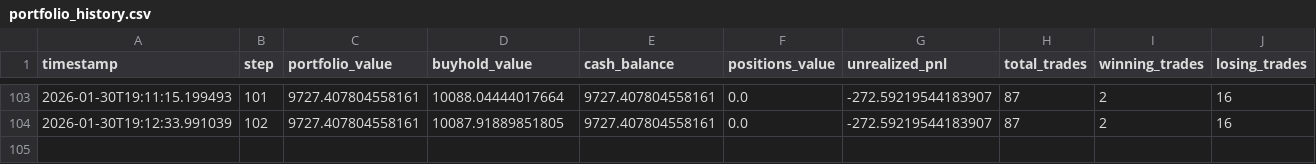
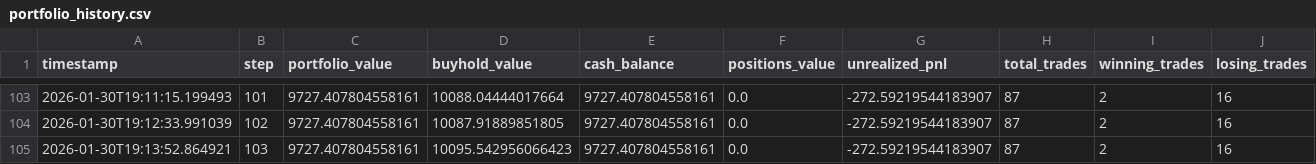
Before and after one commit to evolutis-ai/evolutis, a CSV file: data/live/portfolio_history.csv, drawn as a sheet; only a part is shown, gaps mark what is left out; the diff names each change by its address in the sheet, - before the commit and + after, or states it on an @@ line.

Commit message:
Update live paper trading data (2026-01-30 19:13)
Session: 20260130_165734

```diff
--- a/data/live/portfolio_history.csv
+++ b/data/live/portfolio_history.csv
+row 105: 2026-01-30T19:13:52.864921 | 103 | 9727.407804558161 | 10095.542956066423 | 9727.407804558161 | 0.0 | -272.59219544183907 | 87 | 2 | 16
```
Also changed, not shown: 2 other files.
